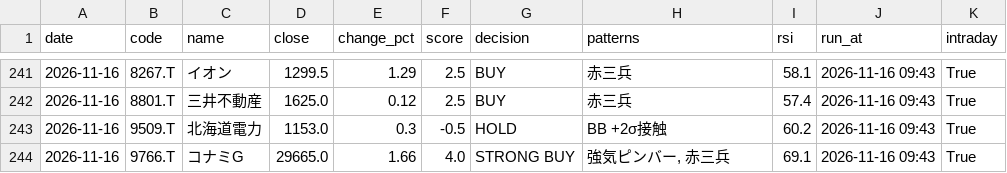
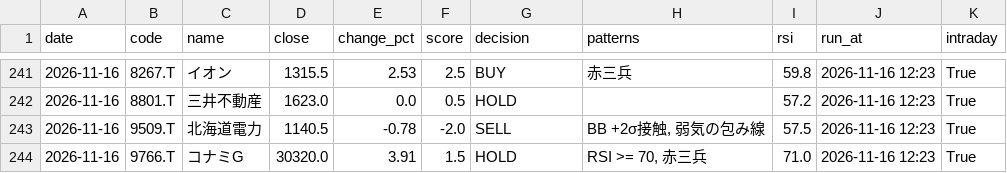
Before and after one commit to stock-bot-user64/stock-signal-ct64, a CSV file: data/history.csv, drawn as a sheet; only a part is shown, gaps mark what is left out; the diff covers the shown part only.

```diff
--- a/data/history.csv
+++ b/data/history.csv
@@ -241,4 +241,4 @@
-2026-11-16,8267.T,イオン,1299.5,1.29,2.5,BUY,赤三兵,58.1,2026-11-16 09:43,True
-2026-11-16,8801.T,三井不動産,1625.0,0.12,2.5,BUY,赤三兵,57.4,2026-11-16 09:43,True
-2026-11-16,9509.T,北海道電力,1153.0,0.3,-0.5,HOLD,BB +2σ接触,60.2,2026-11-16 09:43,True
-2026-11-16,9766.T,コナミG,29665.0,1.66,4.0,STRONG BUY,"強気ピンバー, 赤三兵",69.1,2026-11-16 09:43,True
+2026-11-16,8267.T,イオン,1315.5,2.53,2.5,BUY,赤三兵,59.8,2026-11-16 12:23,True
+2026-11-16,8801.T,三井不動産,1623.0,0.0,0.5,HOLD,,57.2,2026-11-16 12:23,True
+2026-11-16,9509.T,北海道電力,1140.5,-0.78,-2.0,SELL,"BB +2σ接触, 弱気の包み線",57.5,2026-11-16 12:23,True
+2026-11-16,9766.T,コナミG,30320.0,3.91,1.5,HOLD,"RSI >= 70, 赤三兵",71.0,2026-11-16 12:23,True
```
Also changed, not shown: 39 edited cells elsewhere in this file, 2 other files.
